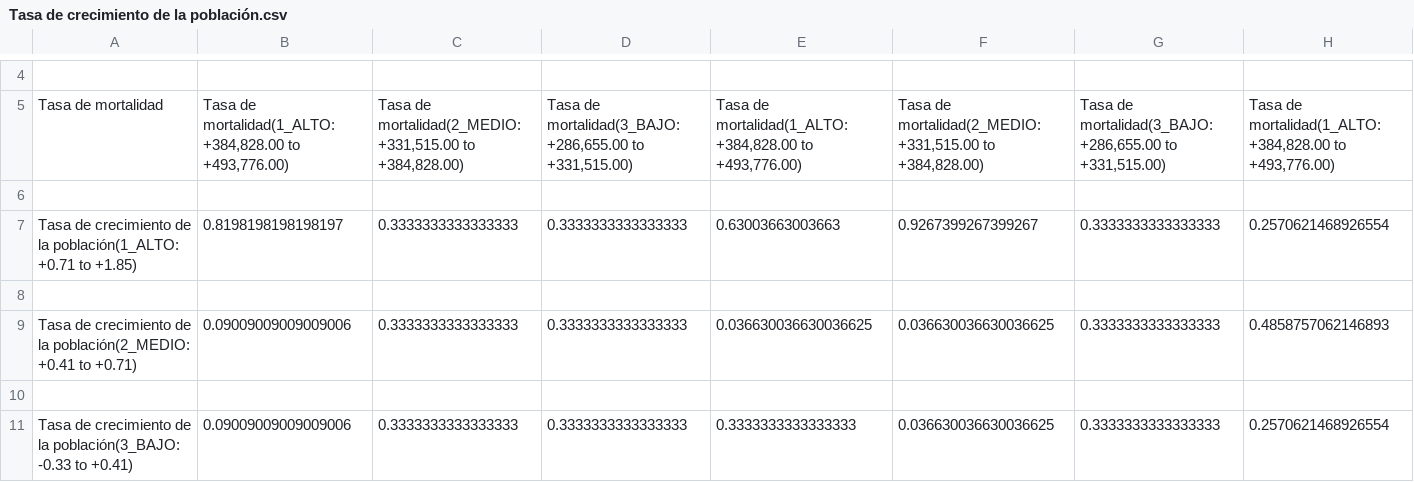
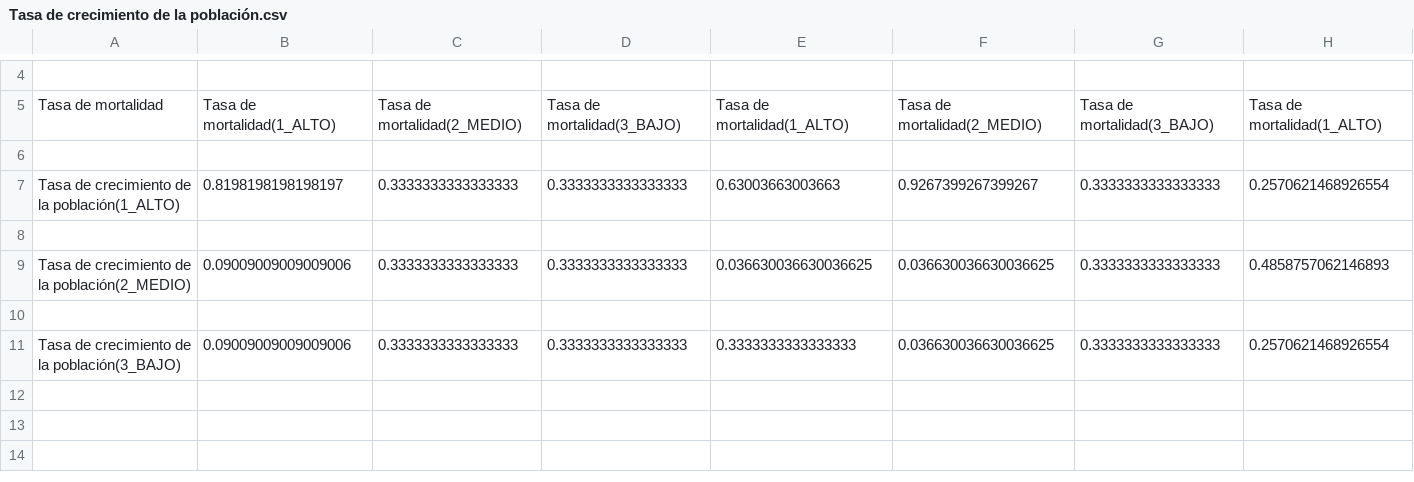
Before and after one commit to luchersol/Redes-Bayesianas, a CSV file: csv/cpds/Tasa de crecimiento de la población.csv, drawn as a sheet; only a part is shown, gaps mark what is left out; the diff covers the shown part only; the diff names each change by its address in the sheet, - before the commit and + after, or states it on an @@ line.

```diff
--- a/csv/cpds/Tasa de crecimiento de la población.csv
+++ b/csv/cpds/Tasa de crecimiento de la población.csv
-B5: Tasa de mortalidad(1_ALTO: +384,828.00 to +493,776.00)
+B5: Tasa de mortalidad(1_ALTO)
-C5: Tasa de mortalidad(2_MEDIO: +331,515.00 to +384,828.00)
+C5: Tasa de mortalidad(2_MEDIO)
-D5: Tasa de mortalidad(3_BAJO: +286,655.00 to +331,515.00)
+D5: Tasa de mortalidad(3_BAJO)
-E5: Tasa de mortalidad(1_ALTO: +384,828.00 to +493,776.00)
+E5: Tasa de mortalidad(1_ALTO)
-F5: Tasa de mortalidad(2_MEDIO: +331,515.00 to +384,828.00)
+F5: Tasa de mortalidad(2_MEDIO)
-G5: Tasa de mortalidad(3_BAJO: +286,655.00 to +331,515.00)
+G5: Tasa de mortalidad(3_BAJO)
-H5: Tasa de mortalidad(1_ALTO: +384,828.00 to +493,776.00)
+H5: Tasa de mortalidad(1_ALTO)
-A7: …de la población(1_ALTO: +0.71 to +1.85)
+A7: …de la población(1_ALTO)
-A9: …de la población(2_MEDIO: +0.41 to +0.71)
+A9: …de la población(2_MEDIO)
-A11: …de la población(3_BAJO: -0.33 to +0.41)
+A11: …de la población(3_BAJO)
```
Also changed, not shown: 74 edited cells elsewhere in this file, csv/cpds/Gastos en salud.csv, csv/cpds/Producto Interior Bruto.csv, 9 other files.
